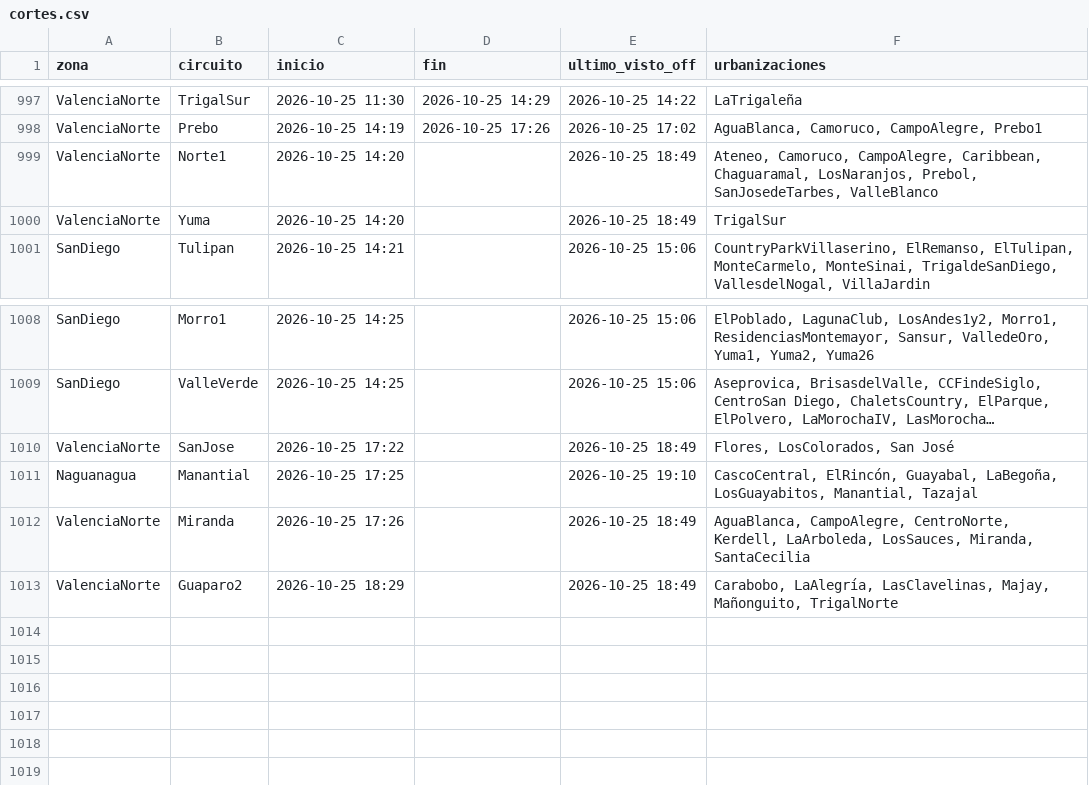
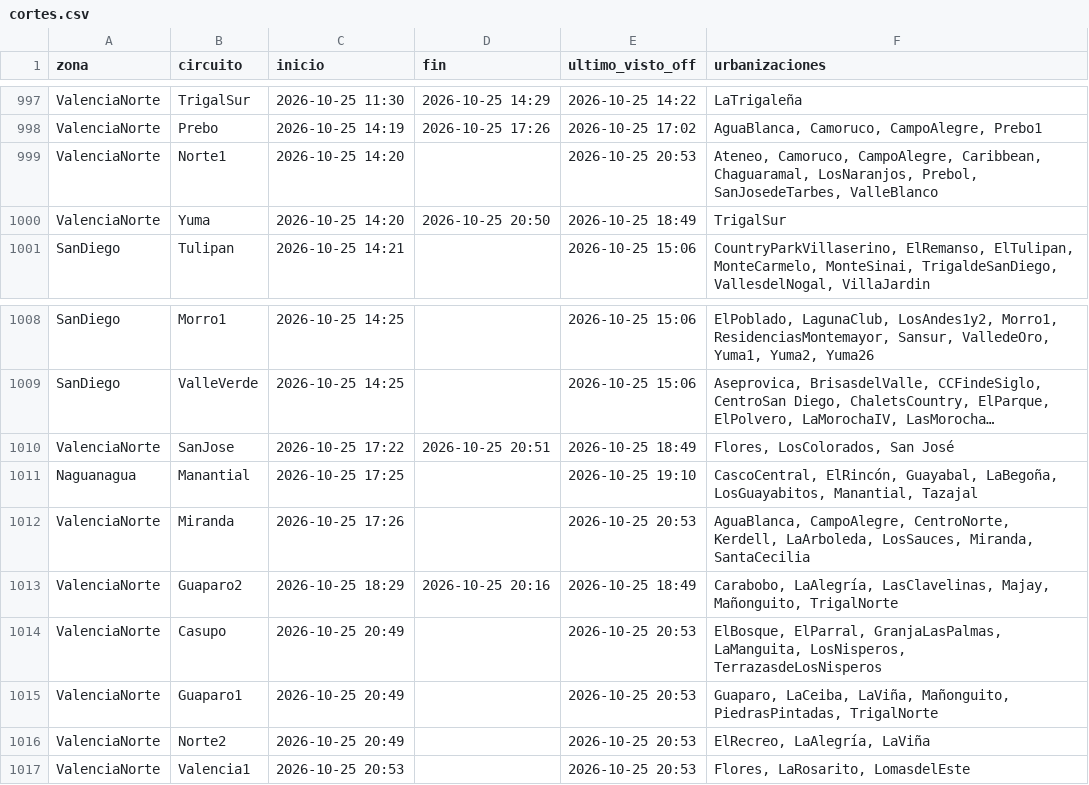
Before and after one commit to ricardotester12-glitch/cortes-luz-valencia, a CSV file: data/cortes.csv, drawn as a sheet; only a part is shown, gaps mark what is left out; long unchanged cells end in …; the diff names each change by its address in the sheet, - before the commit and + after, or states it on an @@ line.

```diff
--- a/data/cortes.csv
+++ b/data/cortes.csv
-E999 (ultimo_visto_off): 2026-10-25 18:49
+E999 (ultimo_visto_off): 2026-10-25 20:53
-D1000 (fin): (empty)
+D1000 (fin): 2026-10-25 20:50
-D1010 (fin): (empty)
+D1010 (fin): 2026-10-25 20:51
-E1012 (ultimo_visto_off): 2026-10-25 18:49
+E1012 (ultimo_visto_off): 2026-10-25 20:53
-D1013 (fin): (empty)
+D1013 (fin): 2026-10-25 20:16
+row 1014: ValenciaNorte | Casupo | 2026-10-25 20:49 |  | 2026-10-25 20:53 | ElBosque, ElParral, GranjaLasPalmas, LaManguita, LosNisperos, TerrazasdeLosNisperos
+row 1015: ValenciaNorte | Guaparo1 | 2026-10-25 20:49 |  | 2026-10-25 20:53 | Guaparo, LaCeiba, LaViña, Mañonguito, PiedrasPintadas, TrigalNorte
+row 1016: ValenciaNorte | Norte2 | 2026-10-25 20:49 |  | 2026-10-25 20:53 | ElRecreo, LaAlegría, LaViña
+row 1017: ValenciaNorte | Valencia1 | 2026-10-25 20:53 |  | 2026-10-25 20:53 | Flores, LaRosarito, LomasdelEste
```
Also changed, not shown: data/reportes.csv, 1 other file.
